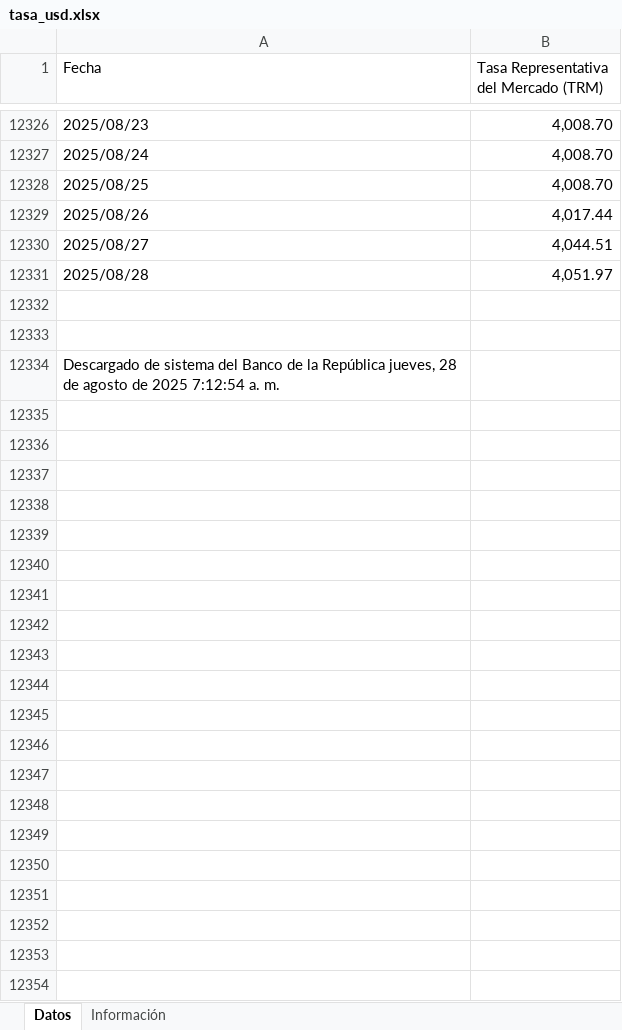
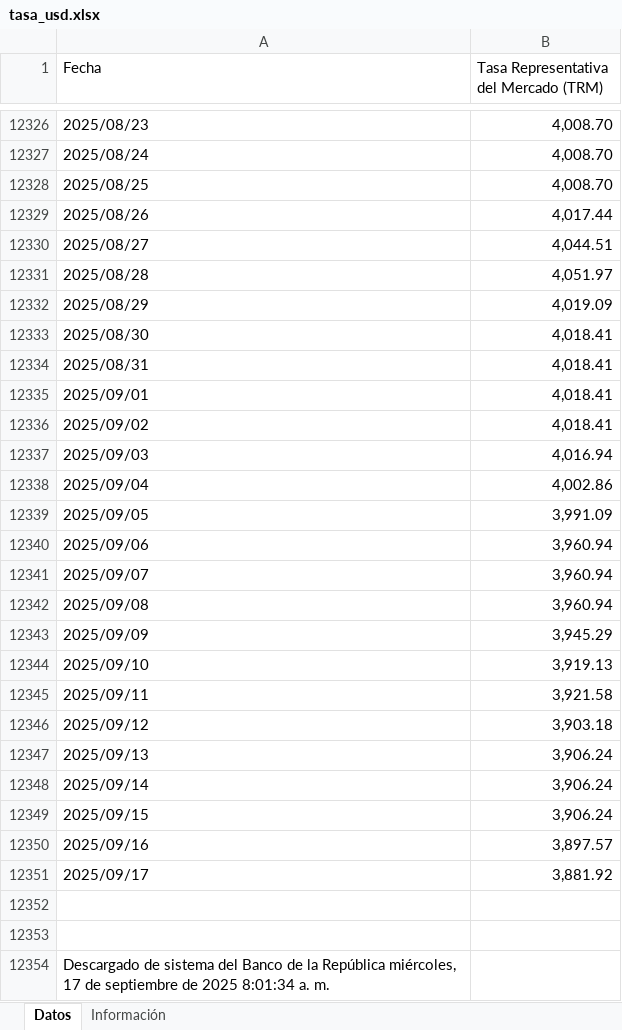
Before and after one commit to victorferreiradev/Cambio-Colombia, an Excel workbook: data/tasa_usd.xlsx, sheet Datos, drawn as a sheet; only a part is shown, gaps mark what is left out; values as stored, in another font and other column widths than the file's, no borders; addresses are those after the commit; the diff names each change by its address in the sheet, - before the commit and + after, or states it on an @@ line.

```diff
--- a/data/tasa_usd.xlsx (sheet Datos)
+++ b/data/tasa_usd.xlsx (sheet Datos)
+row 12332: 2025/08/29 | 4,019.09
+row 12333: 2025/08/30 | 4,018.41
+row 12334: 2025/08/31 | 4,018.41
+row 12335: 2025/09/01 | 4,018.41
+row 12336: 2025/09/02 | 4,018.41
+row 12337: 2025/09/03 | 4,016.94
+row 12338: 2025/09/04 | 4,002.86
+row 12339: 2025/09/05 | 3,991.09
+row 12340: 2025/09/06 | 3,960.94
+row 12341: 2025/09/07 | 3,960.94
+row 12342: 2025/09/08 | 3,960.94
+row 12343: 2025/09/09 | 3,945.29
+row 12344: 2025/09/10 | 3,919.13
+row 12345: 2025/09/11 | 3,921.58
+row 12346: 2025/09/12 | 3,903.18
+row 12347: 2025/09/13 | 3,906.24
+row 12348: 2025/09/14 | 3,906.24
+row 12349: 2025/09/15 | 3,906.24
+row 12350: 2025/09/16 | 3,897.57
+row 12351: 2025/09/17 | 3,881.92
-A12354 (Fecha): …la República jueves, 28 de agosto de 2025 7:12:54 a. m.
+A12354 (Fecha): …la República miércoles, 17 de septiembre de 2025 8:01:34 a. m.
```
Also changed, not shown: data/tasa_eur.xlsx.
